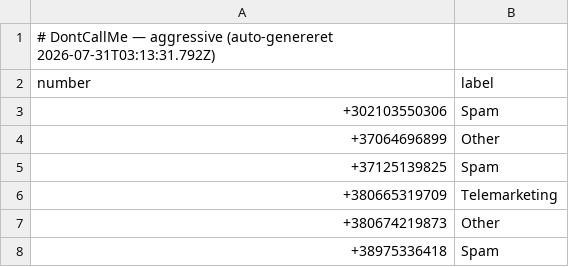
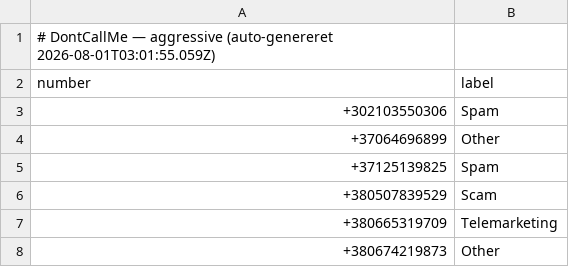
Before and after one commit to ttopholm/dontcallme-list, a CSV file: lists/aggressive.csv, drawn as a sheet; only a part is shown; the shorter side is filled out with more unchanged rows.

Commit message:
chore: update lists/aggressive.csv (auto-export)

```diff
--- a/lists/aggressive.csv
+++ b/lists/aggressive.csv
@@ -1,2 +1,2 @@
-# DontCallMe — aggressive (auto-genereret 2026-07-31T03:13:31.792Z)
+# DontCallMe — aggressive (auto-genereret 2026-08-01T03:01:55.059Z)
 number,label
@@ -5,2 +5,3 @@ number,label
 +37125139825,Spam
++380507839529,Scam
 +380665319709,Telemarketing
```
